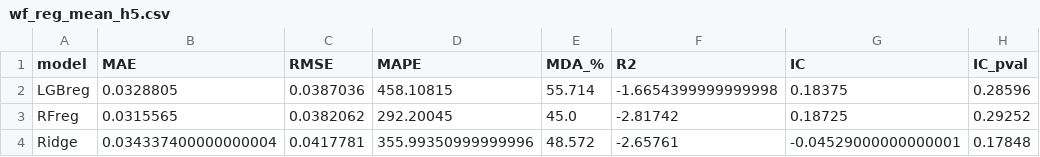
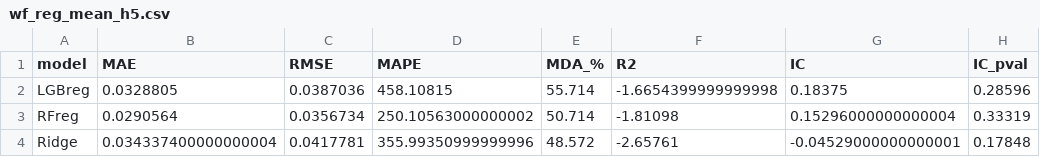
Before and after one commit to shumitovaaa/vkr_ozon, a CSV file: results/wf_reg_mean_h5.csv, drawn as a sheet.

```diff
--- a/results/wf_reg_mean_h5.csv
+++ b/results/wf_reg_mean_h5.csv
@@ -2,3 +2,3 @@ model,MAE,RMSE,MAPE,MDA_%,R2,IC,IC_pval
 LGBreg,0.0328805,0.0387036,458.10815,55.714,-1.6654399999999998,0.18375,0.28596
-RFreg,0.0315565,0.0382062,292.20045,45.0,-2.81742,0.18725,0.29252
+RFreg,0.0290564,0.0356734,250.10563000000002,50.714,-1.81098,0.15296000000000004,0.33319
 Ridge,0.034337400000000004,0.0417781,355.99350999999996,48.572,-2.65761,-0.04529000000000001,0.17848
```
Also changed, not shown: results/wf_reg_mean_h1.csv, results/wf_reg_mean_h10.csv, 48 other files.
